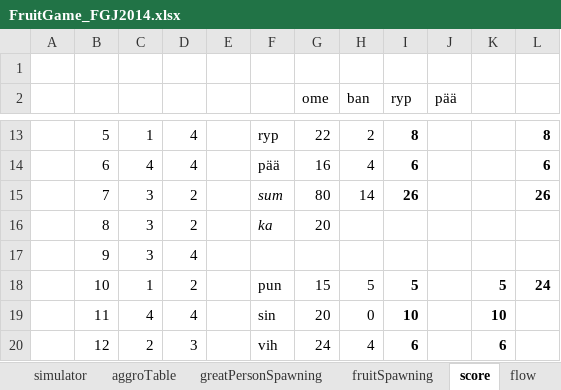
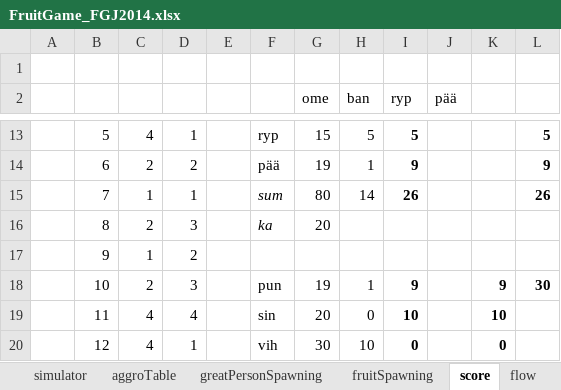
Before and after one commit to HuvaaKoodia/FGJ2014, an Excel workbook: FruitGame_FGJ2014.xlsx, sheet score, drawn as a sheet; only a part is shown, gaps mark what is left out; values as stored, in another font and other column widths than the file's, no borders; charts and pictures and conditional formats not drawn; the diff covers the shown part only; the diff names each change by its address in the sheet, - before the commit and + after, or states it on an @@ line.

```diff
--- a/FruitGame_FGJ2014.xlsx (sheet score)
+++ b/FruitGame_FGJ2014.xlsx (sheet score)
-C13: 1
+C13: 4
-D13: 4
+D13: 1
-G13 (ome): 22
+G13 (ome): 15
-H13 (ban): 2
+H13 (ban): 5
-I13 (ryp): 8
+I13 (ryp): 5
-L13: 8
+L13: 5
-C14: 4
+C14: 2
-D14: 4
+D14: 2
-G14 (ome): 16
+G14 (ome): 19
-H14 (ban): 4
+H14 (ban): 1
-I14 (ryp): 6
+I14 (ryp): 9
-L14: 6
+L14: 9
-C15: 3
+C15: 1
-D15: 2
+D15: 1
-C16: 3
+C16: 2
-D16: 2
+D16: 3
-C17: 3
+C17: 1
-D17: 4
+D17: 2
-C18: 1
+C18: 2
-D18: 2
+D18: 3
-G18 (ome): 15
+G18 (ome): 19
-H18 (ban): 5
+H18 (ban): 1
-I18 (ryp): 5
+I18 (ryp): 9
-K18: 5
+K18: 9
-L18: 24
+L18: 30
-C20: 2
+C20: 4
-D20: 3
+D20: 1
-G20 (ome): 24
+G20 (ome): 30
-H20 (ban): 4
+H20 (ban): 10
-I20 (ryp): 6
+I20 (ryp): 0
-K20: 6
+K20: 0
```
Also changed, not shown: 3 added rows, 3 removed rows and 142 edited cells elsewhere in this sheet, sheet simulator, sheet MAIN, charts or pictures, 17 other files.
